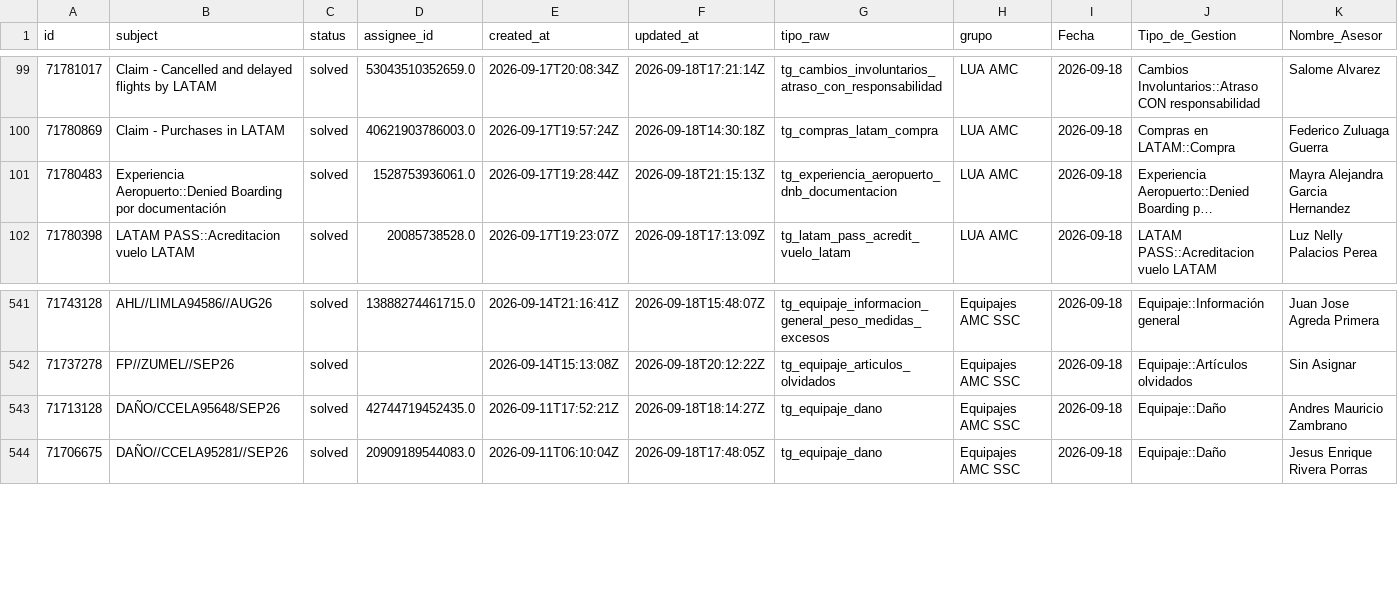
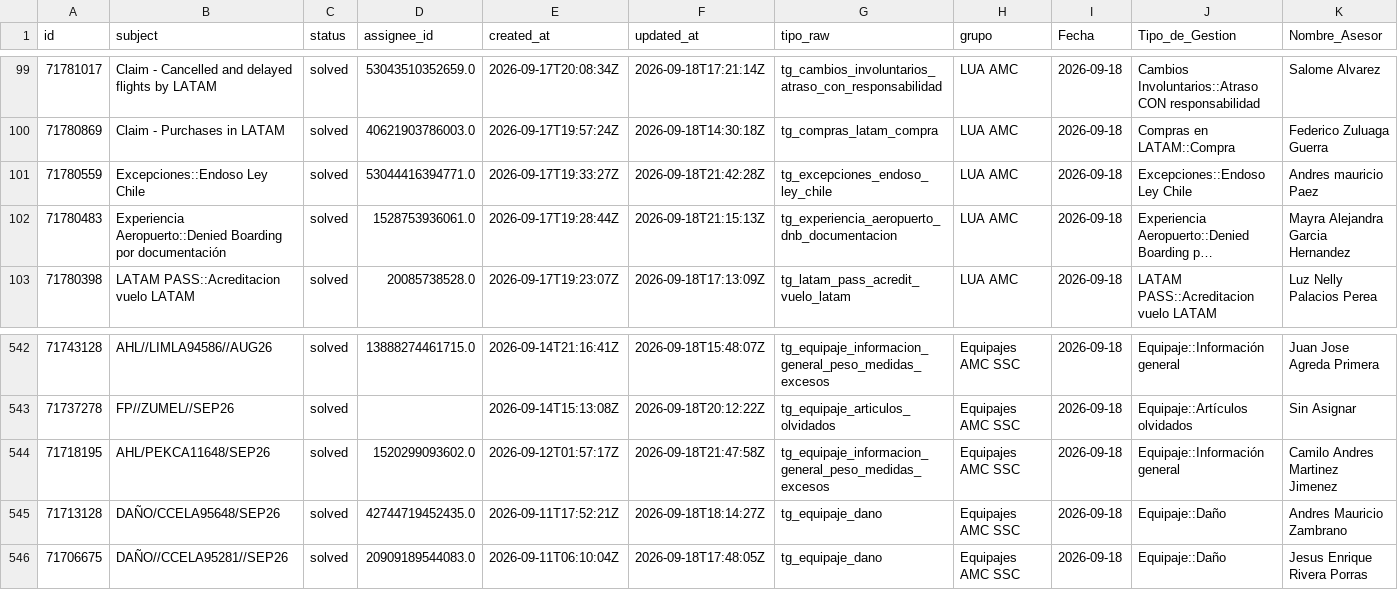
Before and after one commit to carlosmurilloealmacontact/presencia-genesys, a CSV file: data/zendesk/productividad_hoy_en_vivo.csv, drawn as a sheet; only a part is shown, gaps mark what is left out; long unchanged cells end in …; rows hold the shown columns only; the diff names each change by its address in the sheet, - before the commit and + after, or states it on an @@ line.

Commit message:
Auto-sync Zendesk/Salesforce [2026-09-18 16:49]

```diff
--- a/data/zendesk/productividad_hoy_en_vivo.csv
+++ b/data/zendesk/productividad_hoy_en_vivo.csv
+row 101: 71780559 | Excepciones::Endoso Ley Chile | solved | 53044416394771.0 | 2026-09-17T19:33:27Z | 2026-09-18T21:42:28Z | tg_excepciones_endoso_ley_chile | LUA AMC | 2026-09-18 | Excepciones::Endoso Ley Chile | Andres mauricio Paez
+row 544: 71718195 | AHL/PEKCA11648/SEP26 | solved | 1520299093602.0 | 2026-09-12T01:57:17Z | 2026-09-18T21:47:58Z | tg_equipaje_informacion_general_peso_medidas_excesos | Equipajes AMC SSC | 2026-09-18 | Equipaje::Información general | Camilo Andres Martinez Jimenez
```
Also changed, not shown: 2 other files.
